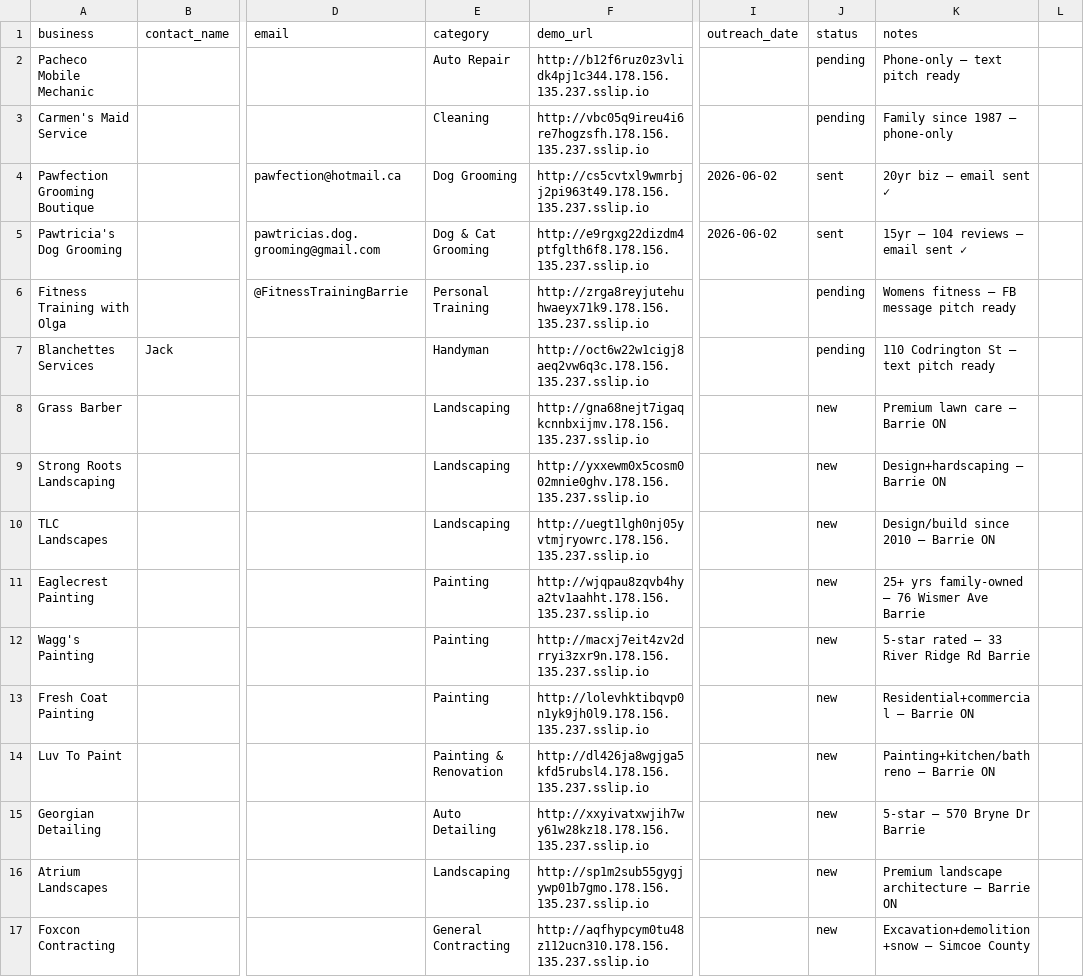
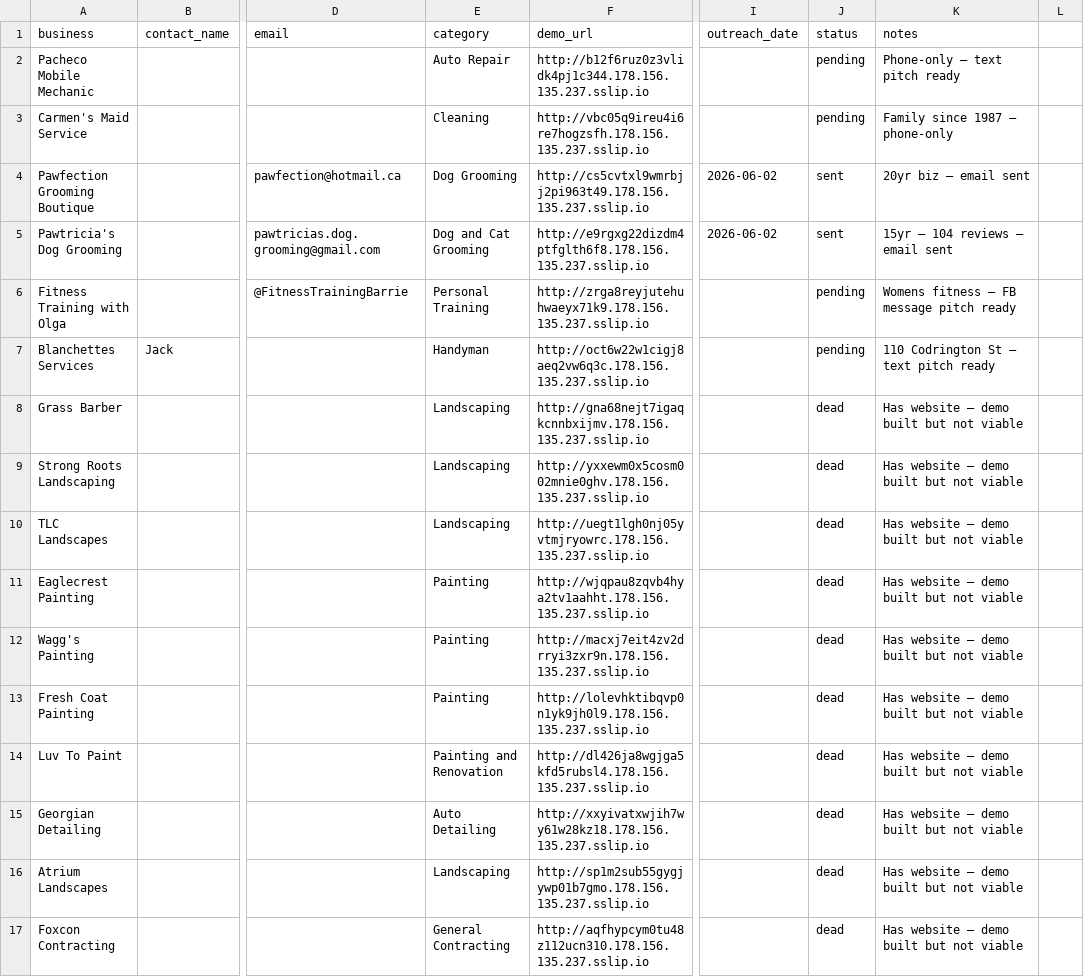
Before and after one commit to mexemexe02/barrie-lead-tracker, a CSV file: leads.csv, drawn as a sheet; only a part is shown, gaps mark what is left out; the diff covers the shown part only; the diff names each change by its address in the sheet, - before the commit and + after, or states it on an @@ line.

Commit message:
Clean tracker: remove hallucinated data, CSS garbage, unverified scrapes. Regenerate from clean CSV with real stats (20 leads).

```diff
--- a/leads.csv
+++ b/leads.csv
-K4 (notes): 20yr biz — email sent ✓
+K4 (notes): 20yr biz — email sent
-E5 (category): Dog & Cat Grooming
+E5 (category): Dog and Cat Grooming
-K5 (notes): 15yr — 104 reviews — email sent ✓
+K5 (notes): 15yr — 104 reviews — email sent
-J8:J17 (status): new
+J8:J17 (status): dead
-K8 (notes): Premium lawn care — Barrie ON
+K8 (notes): Has website — demo built but not viable
-K9 (notes): Design+hardscaping — Barrie ON
+K9 (notes): Has website — demo built but not viable
-K10 (notes): Design/build since 2010 — Barrie ON
+K10 (notes): Has website — demo built but not viable
-K11 (notes): 25+ yrs family-owned — 76 Wismer Ave Barrie
+K11 (notes): Has website — demo built but not viable
-K12 (notes): 5-star rated — 33 River Ridge Rd Barrie
+K12 (notes): Has website — demo built but not viable
-K13 (notes): Residential+commercial — Barrie ON
+K13 (notes): Has website — demo built but not viable
-E14 (category): Painting & Renovation
+E14 (category): Painting and Renovation
-K14 (notes): Painting+kitchen/bath reno — Barrie ON
+K14 (notes): Has website — demo built but not viable
-K15 (notes): 5-star — 570 Bryne Dr Barrie
+K15 (notes): Has website — demo built but not viable
-K16 (notes): Premium landscape architecture — Barrie ON
+K16 (notes): Has website — demo built but not viable
-K17 (notes): Excavation+demolition+snow — Simcoe County
+K17 (notes): Has website — demo built but not viable
```
Also changed, not shown: 9 removed rows and 12 edited cells elsewhere in this file, 1 other file.
